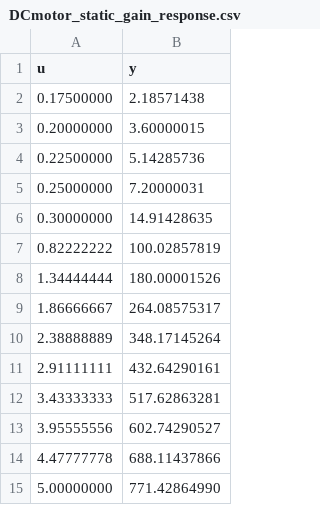
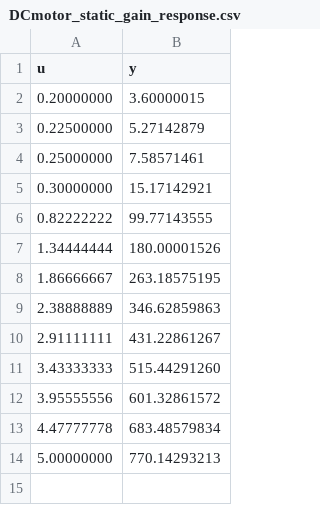
Before and after one commit to nebisman/DCMotor.jl, a CSV file: datafiles/DCmotor_static_gain_response.csv, drawn as a sheet.

```diff
--- a/datafiles/DCmotor_static_gain_response.csv
+++ b/datafiles/DCmotor_static_gain_response.csv
@@ -1,15 +1,14 @@
 u,y
-0.17500000,2.18571438
 0.20000000,3.60000015
-0.22500000,5.14285736
-0.25000000,7.20000031
-0.30000000,14.91428635
-0.82222222,100.02857819
+0.22500000,5.27142879
+0.25000000,7.58571461
+0.30000000,15.17142921
+0.82222222,99.77143555
 1.34444444,180.00001526
-1.86666667,264.08575317
-2.38888889,348.17145264
-2.91111111,432.64290161
-3.43333333,517.62863281
-3.95555556,602.74290527
-4.47777778,688.11437866
-5.00000000,771.42864990
+1.86666667,263.18575195
+2.38888889,346.62859863
+2.91111111,431.22861267
+3.43333333,515.44291260
+3.95555556,601.32861572
+4.47777778,683.48579834
+5.00000000,770.14293213
```
Also changed, not shown: datafiles/DCmotor_profile_closed_exp.csv, datafiles/DCmotor_step_closed_exp.csv, 11 other files.
